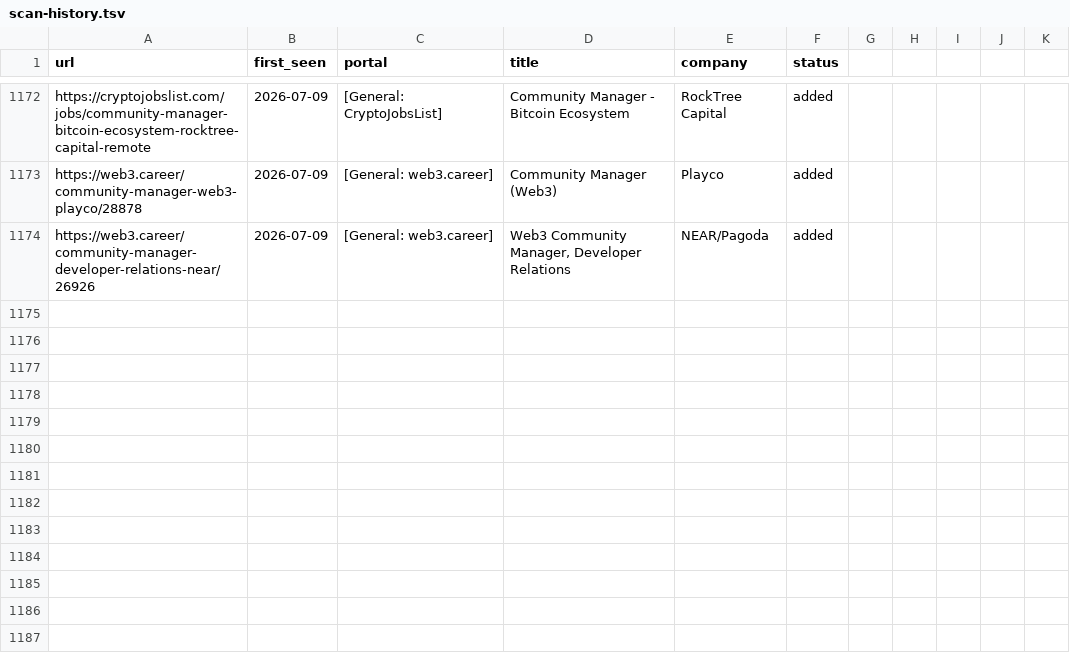
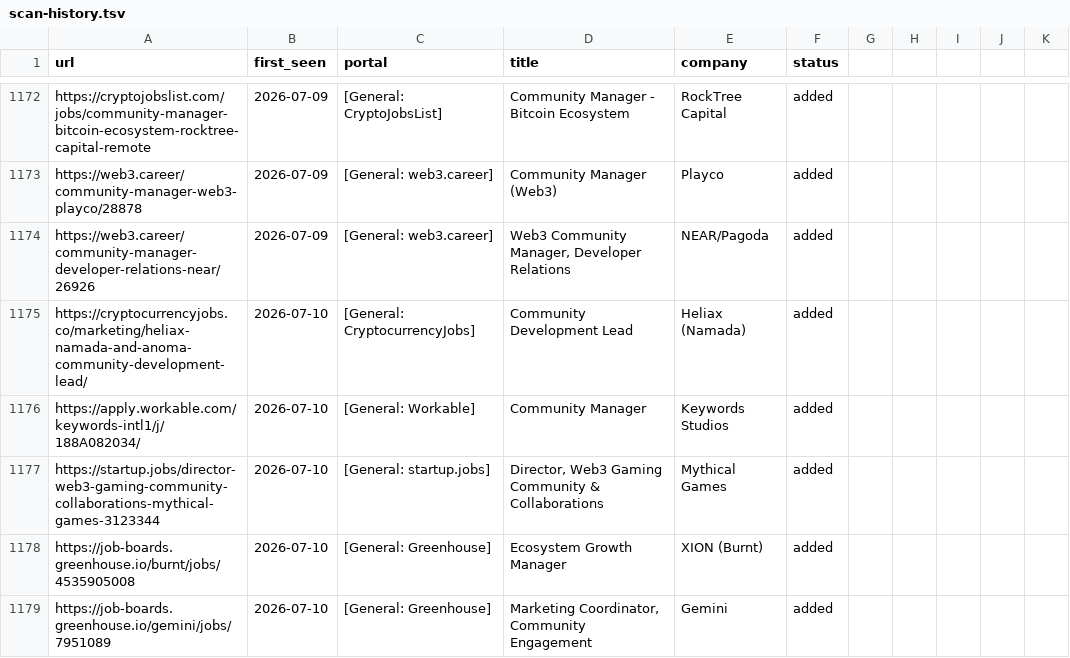
Before and after one commit to Craesol/career-ops, a TSV file: data/scan-history.tsv, drawn as a sheet; only a part is shown, gaps mark what is left out.

```diff
--- a/data/scan-history.tsv
+++ b/data/scan-history.tsv
@@ -1174 +1174,6 @@ https://web3.career/community-manager-web3-playco/28878	2026-07-09	[General: web
 https://web3.career/community-manager-developer-relations-near/26926	2026-07-09	[General: web3.career]	Web3 Community Manager, Developer Relations	NEAR/Pagoda	added
+https://cryptocurrencyjobs.co/marketing/heliax-namada-and-anoma-community-development-lead/	2026-07-10	[General: CryptocurrencyJobs]	Community Development Lead	Heliax (Namada)	added
+https://apply.workable.com/keywords-intl1/j/188A082034/	2026-07-10	[General: Workable]	Community Manager	Keywords Studios	added
+https://startup.jobs/director-web3-gaming-community-collaborations-mythical-games-3123344	2026-07-10	[General: startup.jobs]	Director, Web3 Gaming Community & Collaborations	Mythical Games	added
+https://job-boards.greenhouse.io/burnt/jobs/4535905008	2026-07-10	[General: Greenhouse]	Ecosystem Growth Manager	XION (Burnt)	added
+https://job-boards.greenhouse.io/gemini/jobs/7951089	2026-07-10	[General: Greenhouse]	Marketing Coordinator, Community Engagement	Gemini	added
```
Also changed, not shown: 1 other file.
